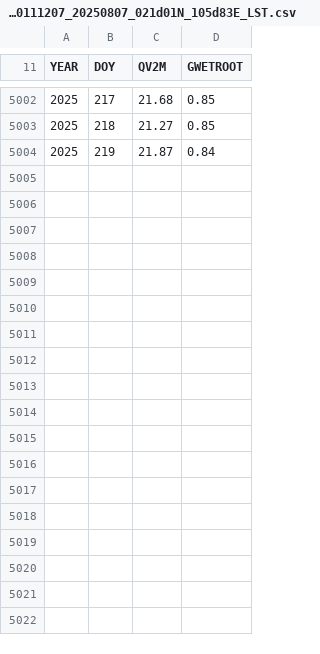
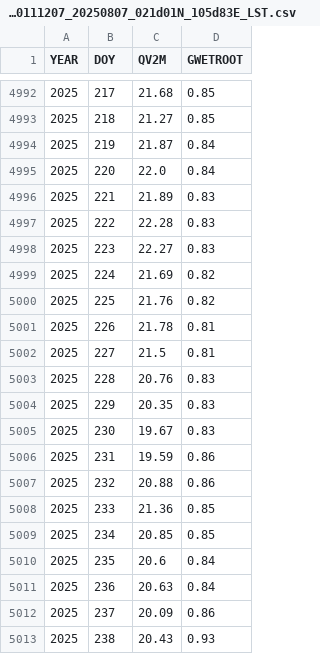
Before and after one commit to quangtmCV/lstm_forecast, a CSV file: data/POWER_Point_Daily_20111207_20250807_021d01N_105d83E_LST.csv, drawn as a sheet; only a part is shown, gaps mark what is left out; the diff covers the shown part only.

```diff
--- a/data/POWER_Point_Daily_20111207_20250807_021d01N_105d83E_LST.csv
+++ b/data/POWER_Point_Daily_20111207_20250807_021d01N_105d83E_LST.csv
@@ -5004 +4994,20 @@ YEAR,DOY,QV2M,GWETROOT
 2025,219,21.87,0.84
+2025,220,22.0,0.84
+2025,221,21.89,0.83
+2025,222,22.28,0.83
+2025,223,22.27,0.83
+2025,224,21.69,0.82
+2025,225,21.76,0.82
+2025,226,21.78,0.81
+2025,227,21.5,0.81
+2025,228,20.76,0.83
+2025,229,20.35,0.83
+2025,230,19.67,0.83
+2025,231,19.59,0.86
+2025,232,20.88,0.86
+2025,233,21.36,0.85
+2025,234,20.85,0.85
+2025,235,20.6,0.84
+2025,236,20.63,0.84
+2025,237,20.09,0.86
+2025,238,20.43,0.93
```
Also changed, not shown: 18 added rows, 10 removed rows and 2 edited cells elsewhere in this file, 15 other files.
